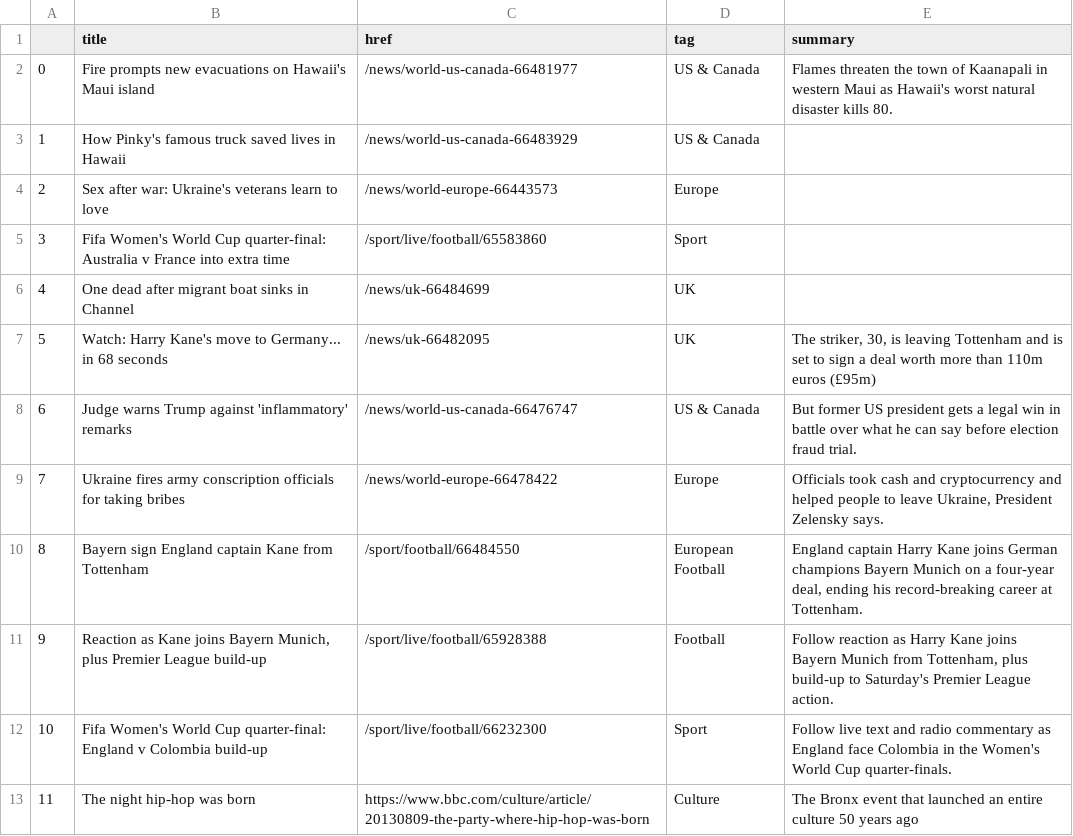
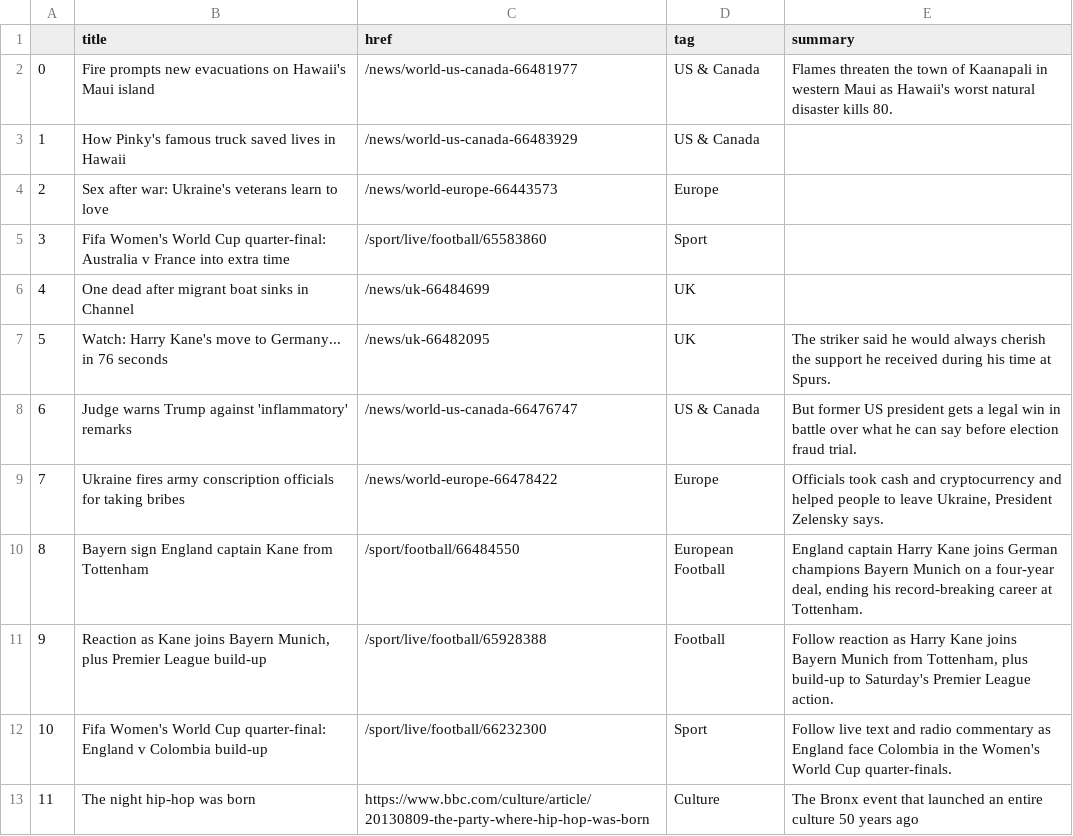
Before and after one commit to marypasciak/automatic-scraper, a CSV file: bbc-headlines.csv, drawn as a sheet; only a part is shown.

```diff
--- a/bbc-headlines.csv
+++ b/bbc-headlines.csv
@@ -6,3 +6,3 @@
 4,One dead after migrant boat sinks in Channel,/news/uk-66484699,UK,
-5,Watch: Harry Kane's move to Germany... in 68 seconds,/news/uk-66482095,UK,"The striker, 30, is leaving Tottenham and is set to sign a deal worth more than 110m euros (£95m)"
+5,Watch: Harry Kane's move to Germany... in 76 seconds,/news/uk-66482095,UK,The striker said he would always cherish the support he received during his time at Spurs.
 6,Judge warns Trump against 'inflammatory' remarks,/news/world-us-canada-66476747,US & Canada,But former US president gets a legal win in battle over what he can say before election fraud trial.
```
